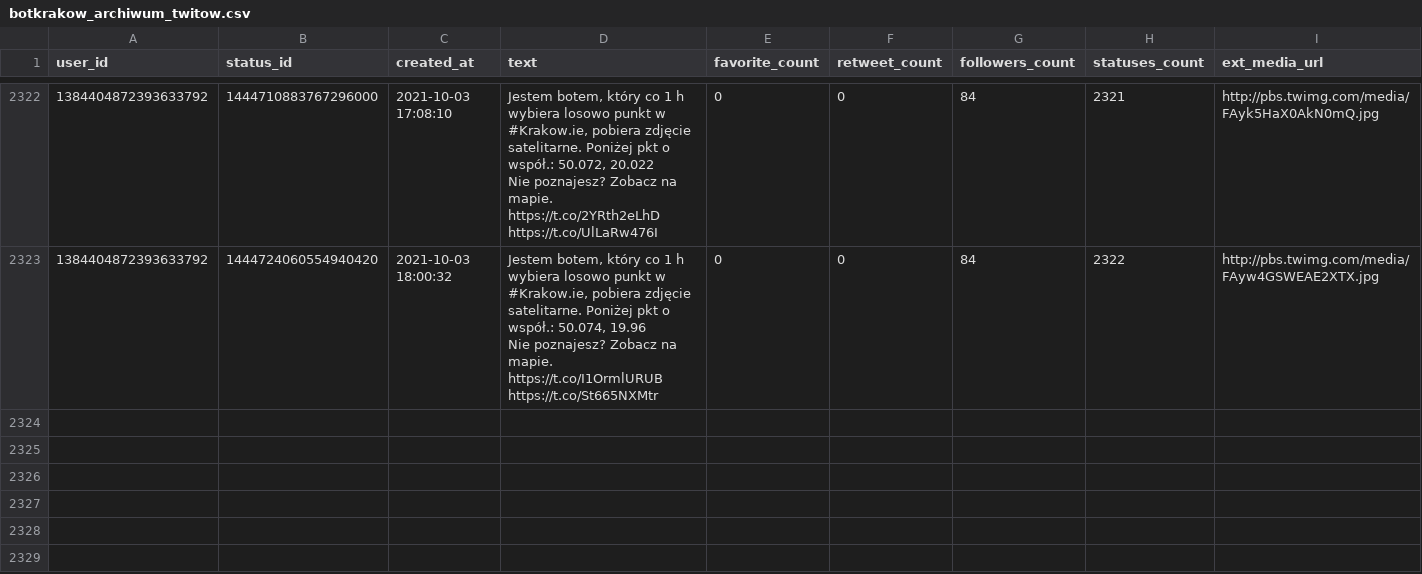
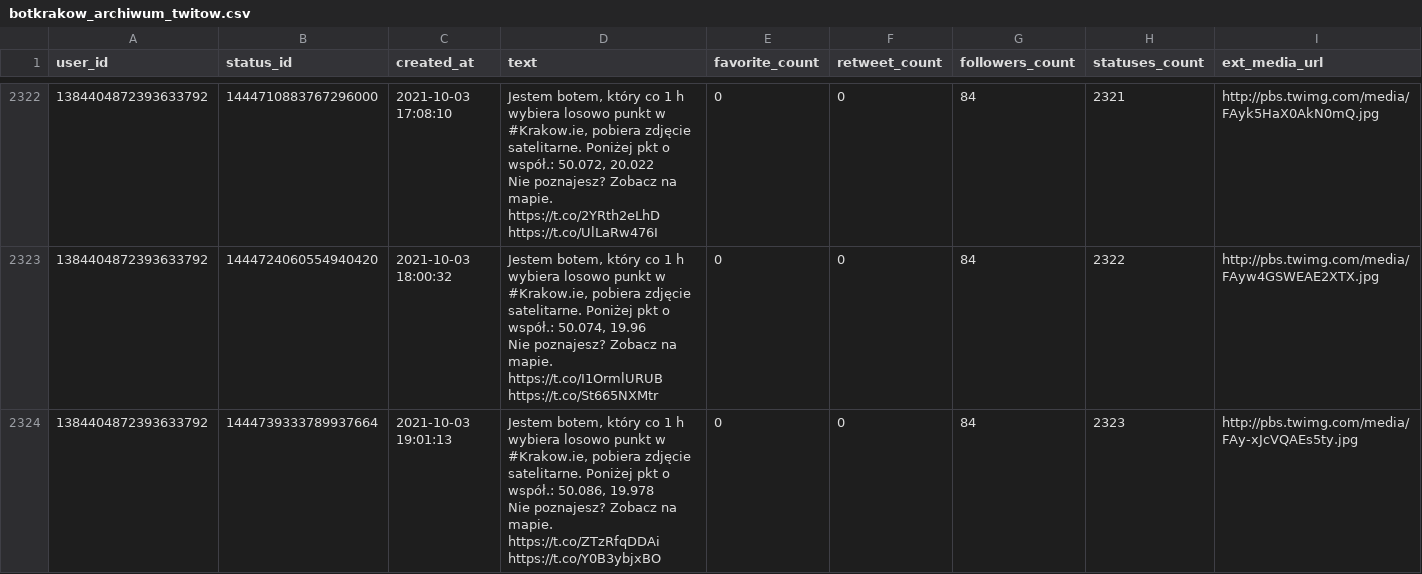
Before and after one commit to sms1962/botblog, a CSV file: data/botkrakow_archiwum_twitow.csv, drawn as a sheet; only a part is shown, gaps mark what is left out.

Commit message:
Zapisanie nowych twitow botkrakow

```diff
--- a/data/botkrakow_archiwum_twitow.csv
+++ b/data/botkrakow_archiwum_twitow.csv
@@ -4632 +4632,3 @@ Nie poznajesz? Zobacz na mapie. https://t.co/2YRth2eLhD https://t.co/UlLaRw476I"
 Nie poznajesz? Zobacz na mapie. https://t.co/I1OrmlURUB https://t.co/St665NXMtr",0,0,84,2322,http://pbs.twimg.com/media/FAyw4GSWEAE2XTX.jpg
+1384404872393633792,1444739333789937664,2021-10-03 19:01:13,"Jestem botem, który co 1 h wybiera losowo punkt w #Krakow.ie, pobiera zdjęcie satelitarne. Poniżej pkt o współ.: 50.086, 19.978
+Nie poznajesz? Zobacz na mapie. https://t.co/ZTzRfqDDAi https://t.co/Y0B3ybjxBO",0,0,84,2323,http://pbs.twimg.com/media/FAy-xJcVQAEs5ty.jpg
```
Also changed, not shown: 1 other file.
